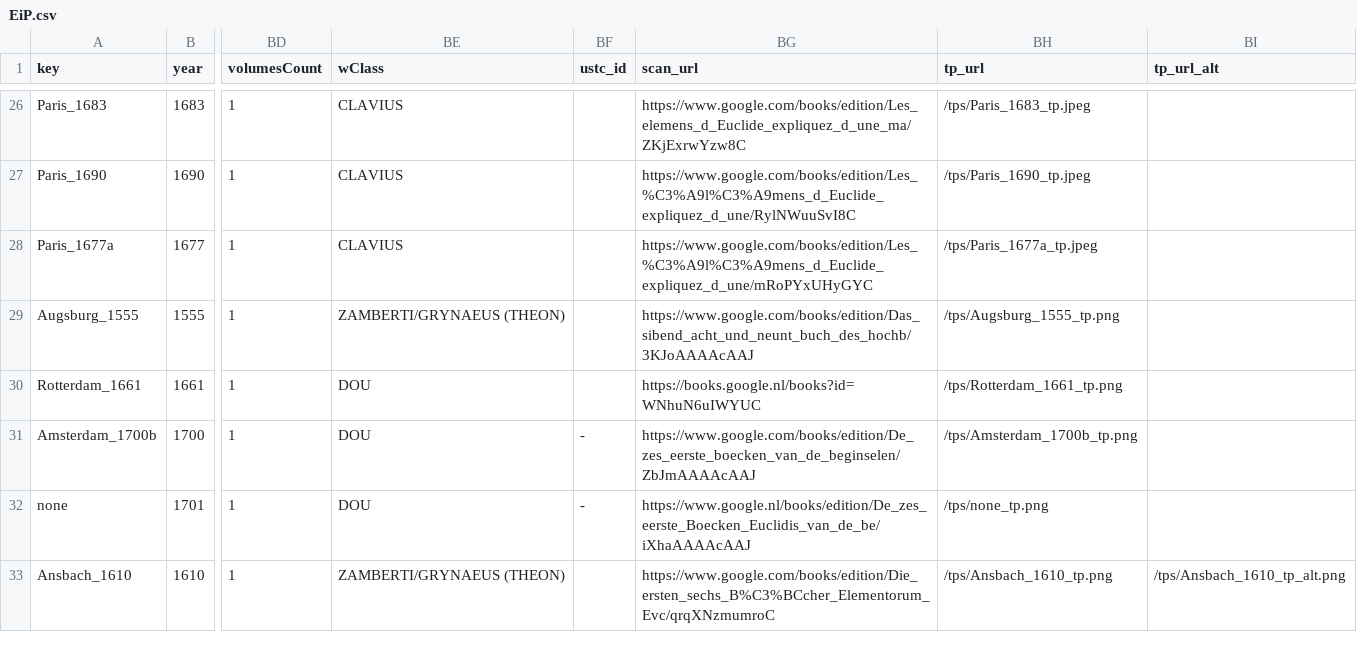
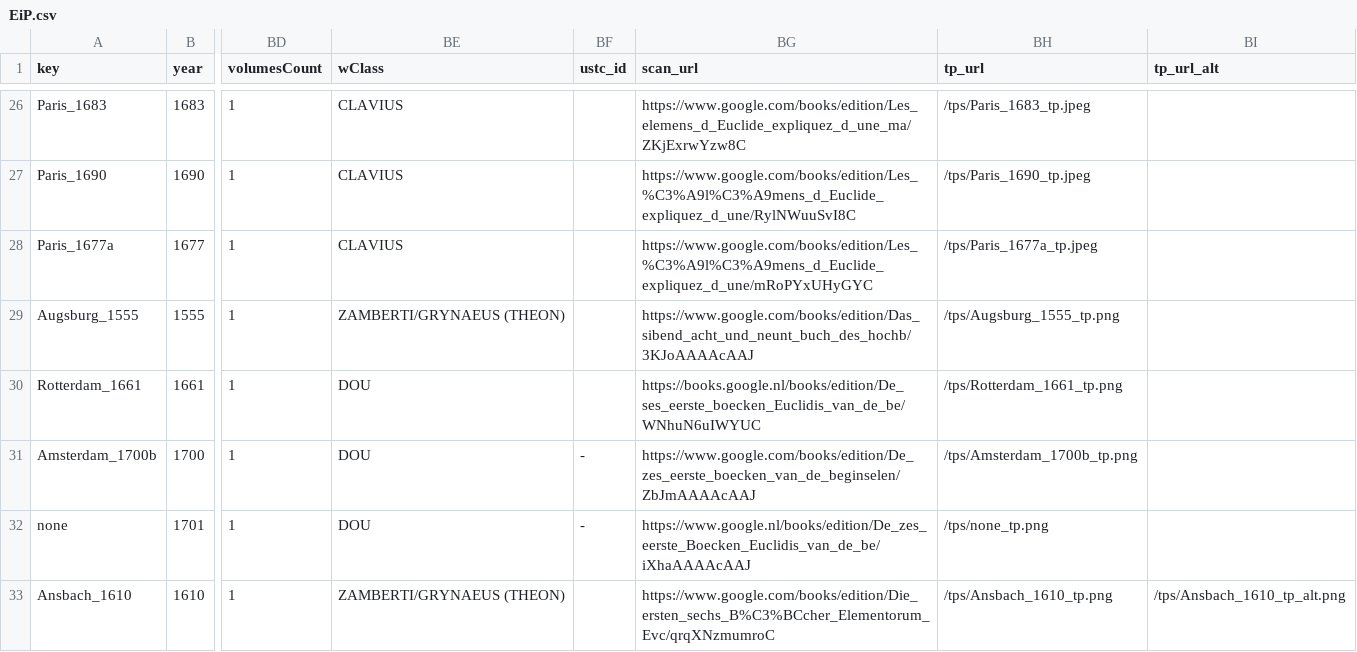
Before and after one commit to ReallyLiri/elements-title-pages, a CSV file: public/docs/EiP.csv, drawn as a sheet; only a part is shown, gaps mark what is left out; the diff covers the shown part only; the diff names each change by its address in the sheet, - before the commit and + after, or states it on an @@ line.

```diff
--- a/public/docs/EiP.csv
+++ b/public/docs/EiP.csv
-BG30 (scan_url): https://books.google.nl/books?id=WNhuN6uIWYUC
+BG30 (scan_url): https://books.google.nl/books/edition/De_ses_eerste_boecken_Euclidis_van_de_be/WNhuN6uIWYUC
```
Also changed, not shown: 13 edited cells elsewhere in this file, public/docs/EiP-secondary.csv.
